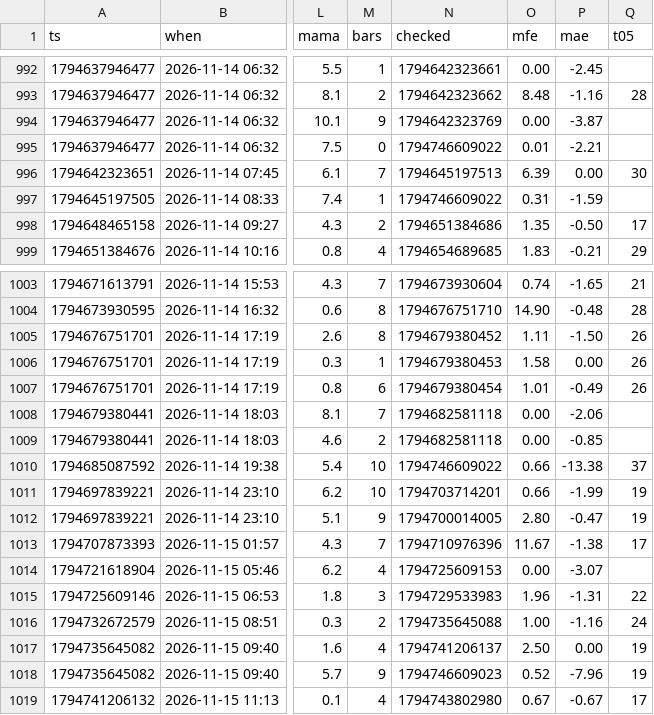
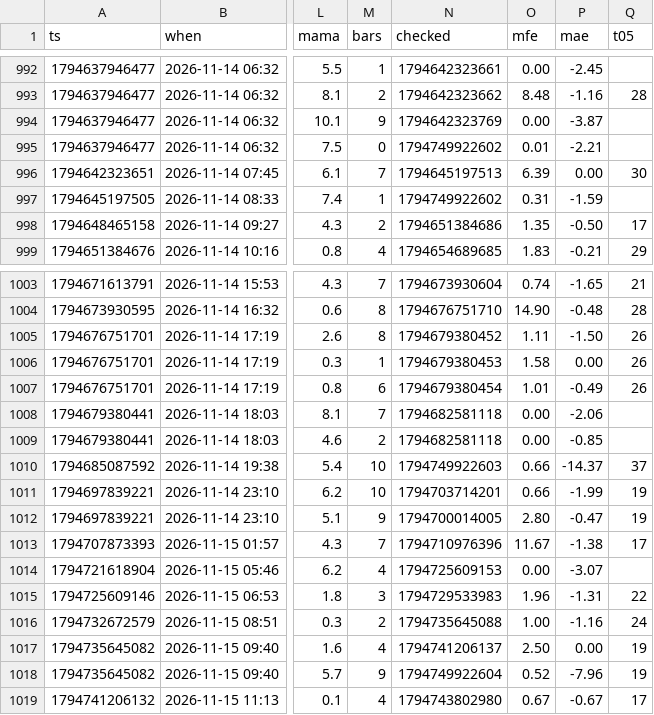
Before and after one commit to b3abderrahmane-lgtm/wissam, a CSV file: journal.csv, drawn as a sheet; only a part is shown, gaps mark what is left out; the diff names each change by its address in the sheet, - before the commit and + after, or states it on an @@ line.

Commit message:
settings + journal [skip ci]

```diff
--- a/journal.csv
+++ b/journal.csv
-N995 (checked): 1794746609022
+N995 (checked): 1794749922602
-N997 (checked): 1794746609022
+N997 (checked): 1794749922602
-N1010 (checked): 1794746609022
+N1010 (checked): 1794749922603
-P1010 (mae): -13.38
+P1010 (mae): -14.37
-N1018 (checked): 1794746609023
+N1018 (checked): 1794749922604
```
